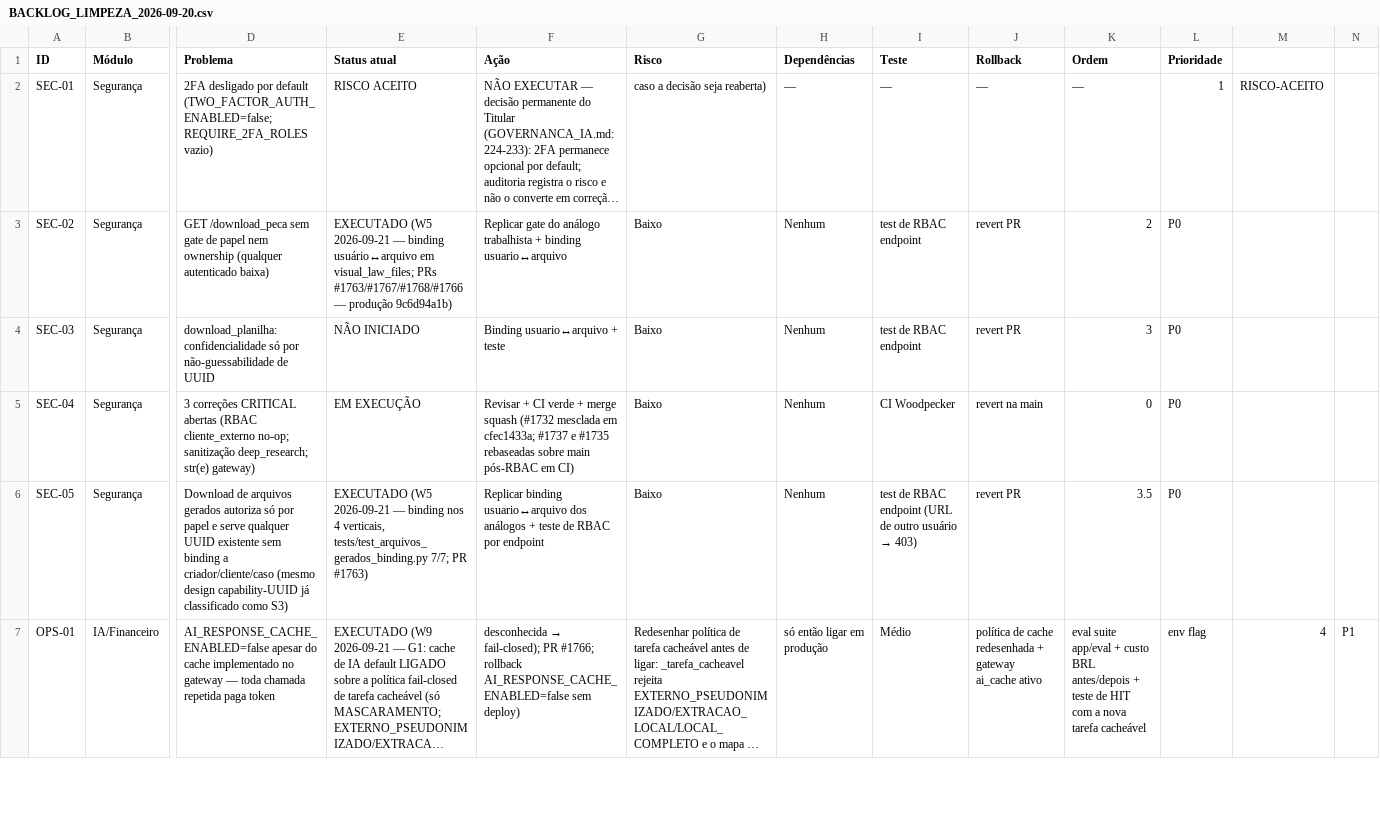
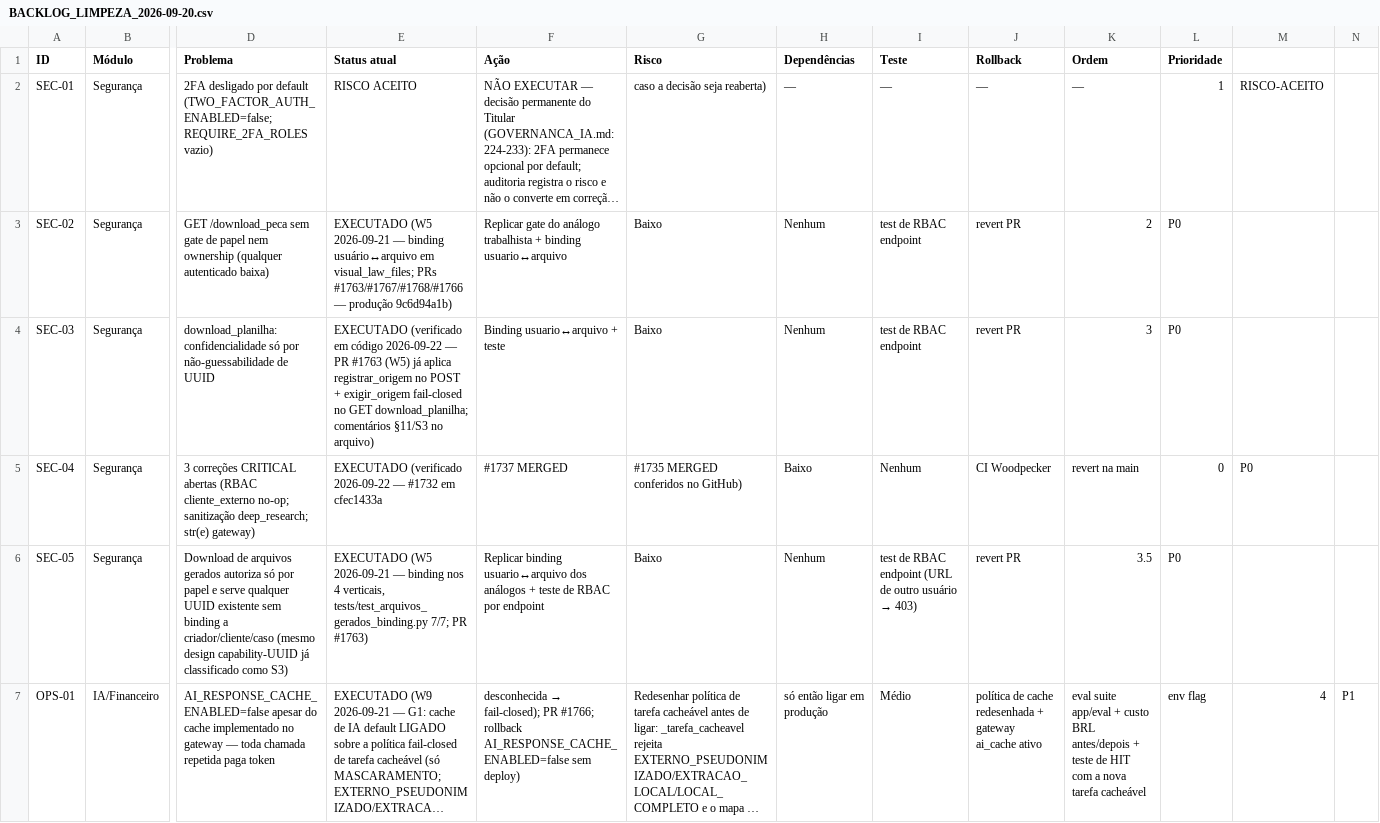
Before and after one commit to s2corporativo/ejc, a CSV file: docs/audit/BACKLOG_LIMPEZA_2026-09-20.csv, drawn as a sheet; only a part is shown, gaps mark what is left out; long unchanged cells end in …; the diff names each change by its address in the sheet, - before the commit and + after, or states it on an @@ line.

Commit message:
docs(certificação): evidências 2026-09-22, congelamento de features e sync do backlog
- §2-A no gate doc: evidências frescas de produção (health 0cf3a429e, CSP
  blob ativa, Betim 200, e2e navegação 82 rotas/0 falhas com credenciais
  reais), gates frontend/backend locais (vitest 148 arquivos; pytest 7659
  passed/455 skip/0 falhas; alembic head único) e estado real do backlog
  (P0 = 0 abertos).
- Congelamento de features decretado pelo Titular até a certificação
  (go-live 23/09/2026); pendências de certificação enumeradas em 5 passos.
- CSV sincronizado com verificação em código/GitHub: SEC-03 → EXECUTADO
  (PR #1763), SEC-04 → EXECUTADO (#1732/#1737/#1735 merged).

```diff
--- a/docs/audit/BACKLOG_LIMPEZA_2026-09-20.csv
+++ b/docs/audit/BACKLOG_LIMPEZA_2026-09-20.csv
-E4 (Status atual): NÃO INICIADO
+E4 (Status atual): EXECUTADO (verificado em código 2026-09-22 — PR #1763 (W5) já aplica registrar_origem no POST + exigir_origem fail-closed no GET download_planilha; comentários §11/S3 no arquivo)
-E5 (Status atual): EM EXECUÇÃO
+E5 (Status atual): EXECUTADO (verificado 2026-09-22 — #1732 em cfec1433a
-F5 (Ação): Revisar + CI verde + merge squash (#1732 mesclada em cfec1433a; #1737 e #1735 rebaseadas sobre main pós-RBAC em CI)
+F5 (Ação): #1737 MERGED
-G5 (Risco): Baixo
+G5 (Risco): #1735 MERGED conferidos no GitHub)
-H5 (Dependências): Nenhum
+H5 (Dependências): Baixo
-I5 (Teste): CI Woodpecker
+I5 (Teste): Nenhum
-J5 (Rollback): revert na main
+J5 (Rollback): CI Woodpecker
-K5 (Ordem): 0
+K5 (Ordem): revert na main
-L5 (Prioridade): P0
+L5 (Prioridade): 0
-M5: (empty)
+M5: P0
```
Also changed, not shown: 1 other file.
